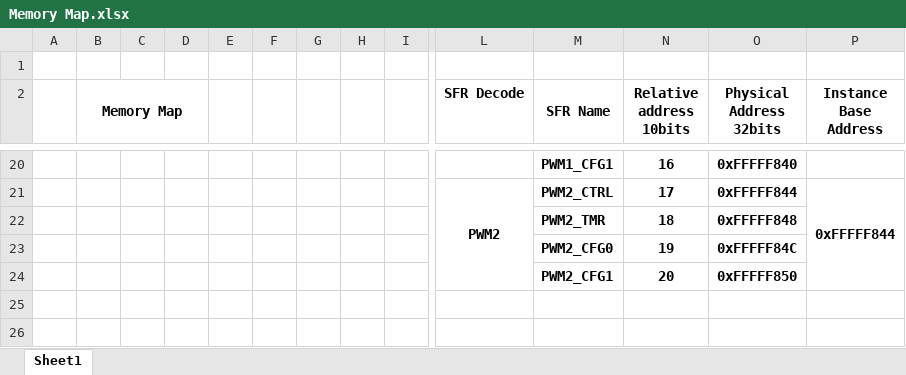
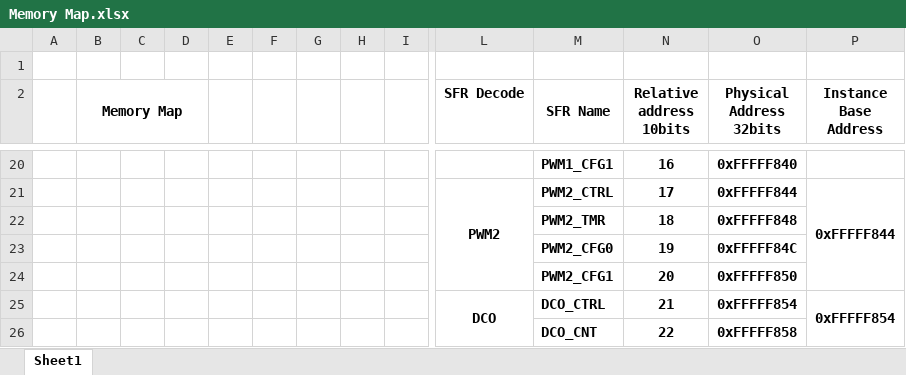
Before and after one commit to vladred7/RISC-V_Microcontroller, an Excel workbook: RTL/Memory/Memory Map.xlsx, sheet Sheet1, drawn as a sheet; only a part is shown, gaps mark what is left out; values as stored, in another font and other column widths than the file's, no borders; rows hold the shown columns only; the diff names each change by its address in the sheet, - before the commit and + after, or states it on an @@ line.

Commit message:
RTL Updates:    - implemented wrapper for DCO 20 bit module    - updated sfr map with dco registers    - updated pipeline cpu top with dco and tmr instances, fixed typos

```diff
--- a/RTL/Memory/Memory Map.xlsx (sheet Sheet1)
+++ b/RTL/Memory/Memory Map.xlsx (sheet Sheet1)
+row 25:  |  |  |  |  |  |  |  |  | DCO | DCO_CTRL | 21 | 0xFFFFF854 | 0xFFFFF854
+row 26:  |  |  |  |  |  |  |  |  |  | DCO_CNT | 22 | 0xFFFFF858
```
Also changed, not shown: RTL/DCO/DCO Registers.xlsx, 5 other files.
